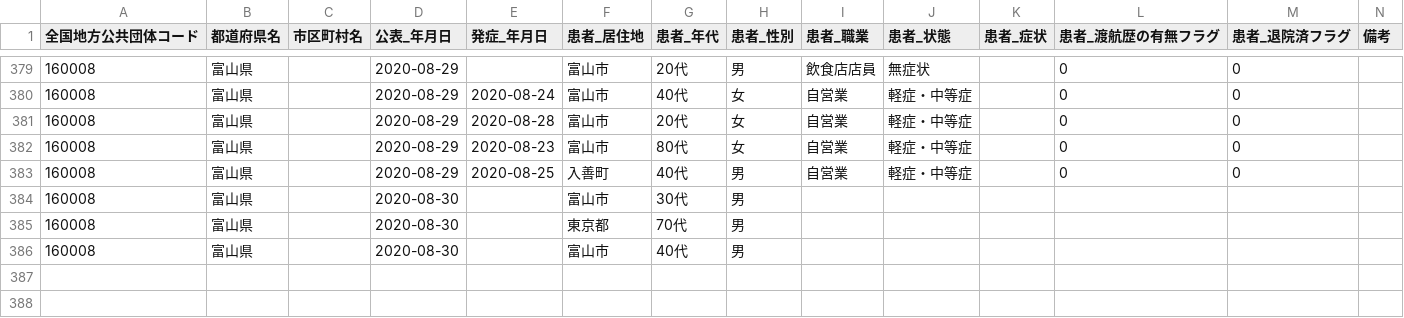
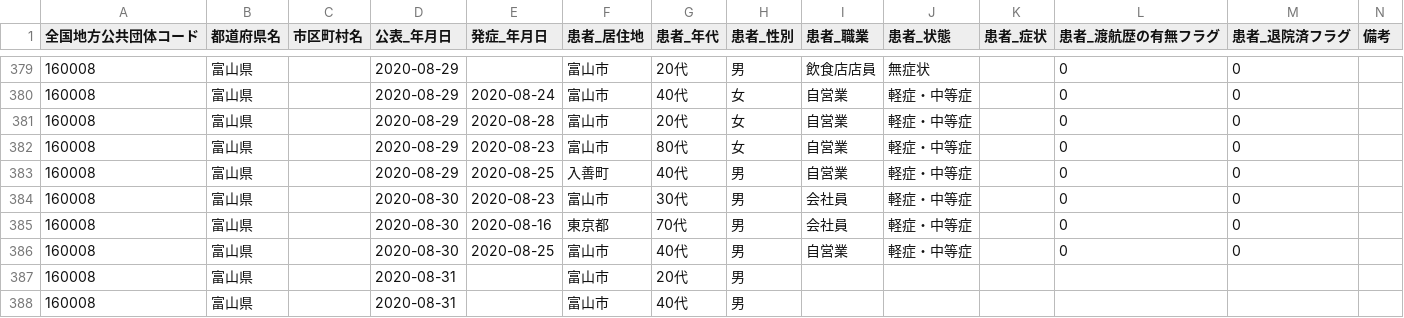
Before and after one commit to imabari/toyama-covid19, a CSV file: 160001_toyama_covid19_patients.csv, drawn as a sheet; only a part is shown, gaps mark what is left out.

```diff
--- a/160001_toyama_covid19_patients.csv
+++ b/160001_toyama_covid19_patients.csv
@@ -383,4 +383,6 @@
 160008,富山県,,2020-08-29,2020-08-25,入善町,40代,男,自営業,軽症・中等症,,0,0,
-160008,富山県,,2020-08-30,,富山市,30代,男,,,,,,
-160008,富山県,,2020-08-30,,東京都,70代,男,,,,,,
-160008,富山県,,2020-08-30,,富山市,40代,男,,,,,,
+160008,富山県,,2020-08-30,2020-08-23,富山市,30代,男,会社員,軽症・中等症,,0,0,
+160008,富山県,,2020-08-30,2020-08-16,東京都,70代,男,会社員,軽症・中等症,,0,0,
+160008,富山県,,2020-08-30,2020-08-25,富山市,40代,男,自営業,軽症・中等症,,0,0,
+160008,富山県,,2020-08-31,,富山市,20代,男,,,,,,
+160008,富山県,,2020-08-31,,富山市,40代,男,,,,,,
```
Also changed, not shown: 160001_toyama_covid19_call_center.csv, 160001_toyama_covid19_confirm_patients.csv, 8 other files.
